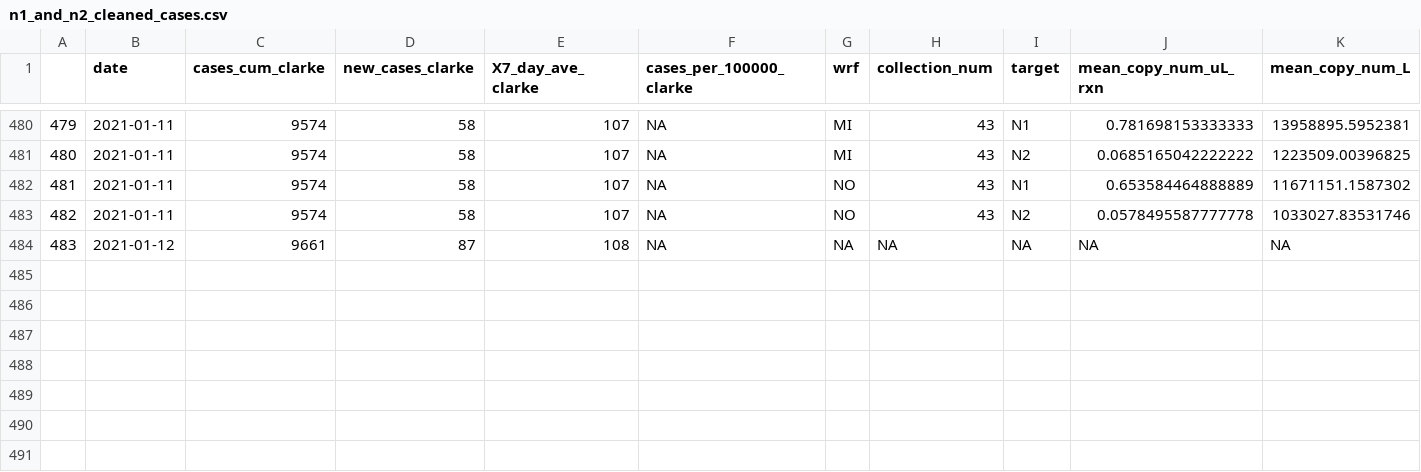
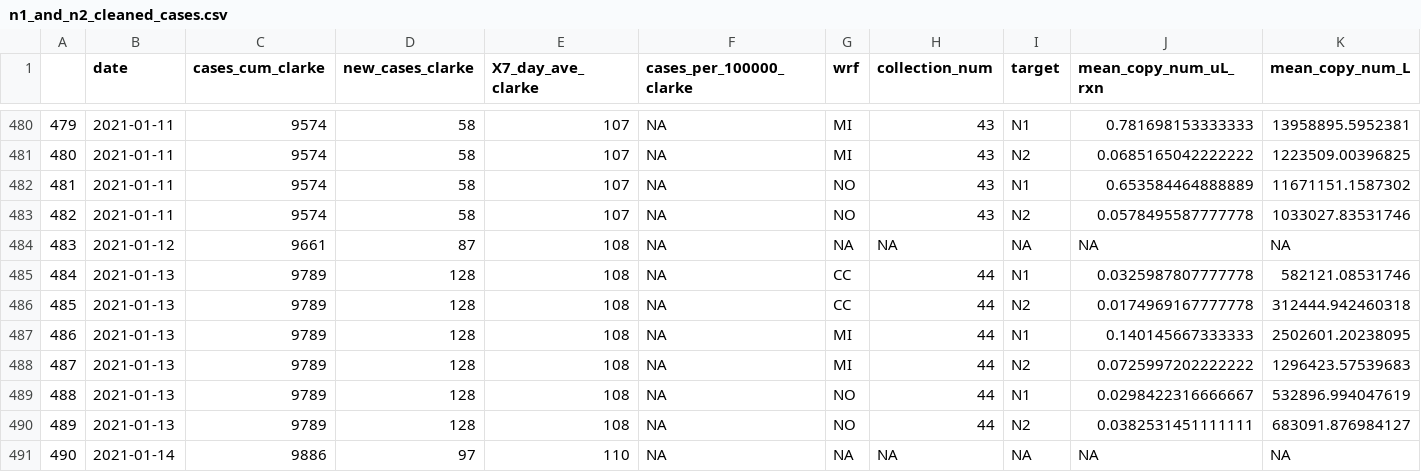
Before and after one commit to williamnorfolk/tester_site, a CSV file: n1_and_n2_cleaned_cases.csv, drawn as a sheet; only a part is shown, gaps mark what is left out; rows hold the shown columns only; the diff names each change by its address in the sheet, - before the commit and + after, or states it on an @@ line.

```diff
--- a/n1_and_n2_cleaned_cases.csv
+++ b/n1_and_n2_cleaned_cases.csv
+row 485: 484 | 2021-01-13 | 9789 | 128 | 108 | NA | CC | 44 | N1 | 0.0325987807777778 | 582121.08531746
+row 486: 485 | 2021-01-13 | 9789 | 128 | 108 | NA | CC | 44 | N2 | 0.0174969167777778 | 312444.942460318
+row 487: 486 | 2021-01-13 | 9789 | 128 | 108 | NA | MI | 44 | N1 | 0.140145667333333 | 2502601.20238095
+row 488: 487 | 2021-01-13 | 9789 | 128 | 108 | NA | MI | 44 | N2 | 0.0725997202222222 | 1296423.57539683
+row 489: 488 | 2021-01-13 | 9789 | 128 | 108 | NA | NO | 44 | N1 | 0.0298422316666667 | 532896.994047619
+row 490: 489 | 2021-01-13 | 9789 | 128 | 108 | NA | NO | 44 | N2 | 0.0382531451111111 | 683091.876984127
+row 491: 490 | 2021-01-14 | 9886 | 97 | 110 | NA | NA | NA | NA | NA | NA
```
Also changed, not shown: 27 other files.
